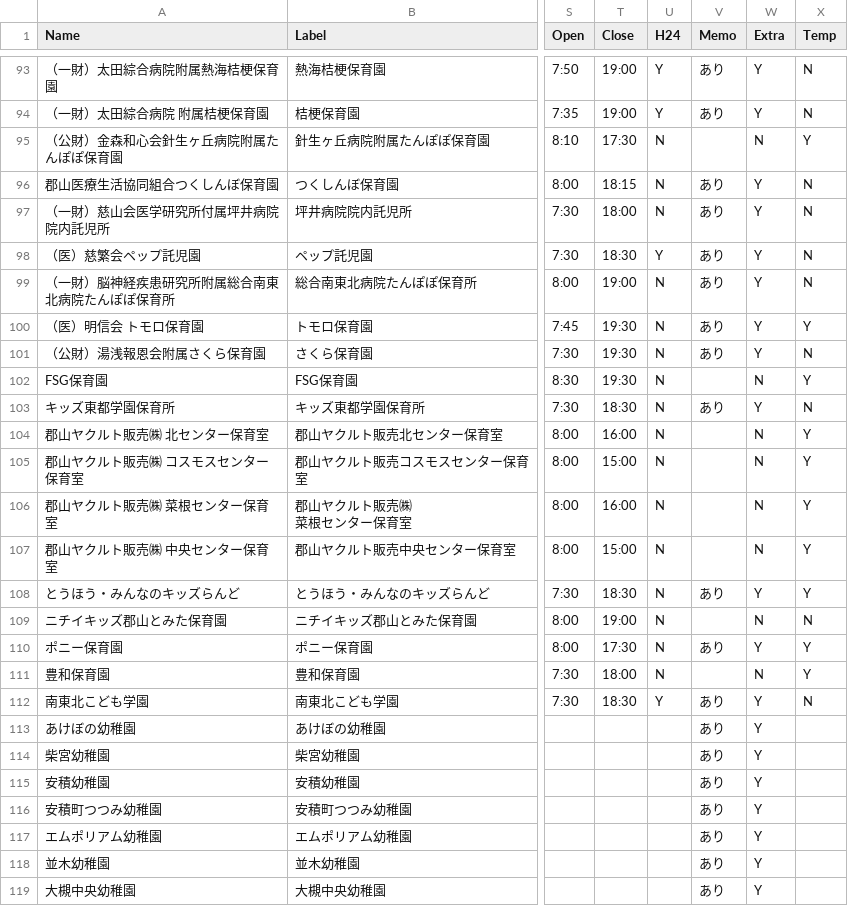
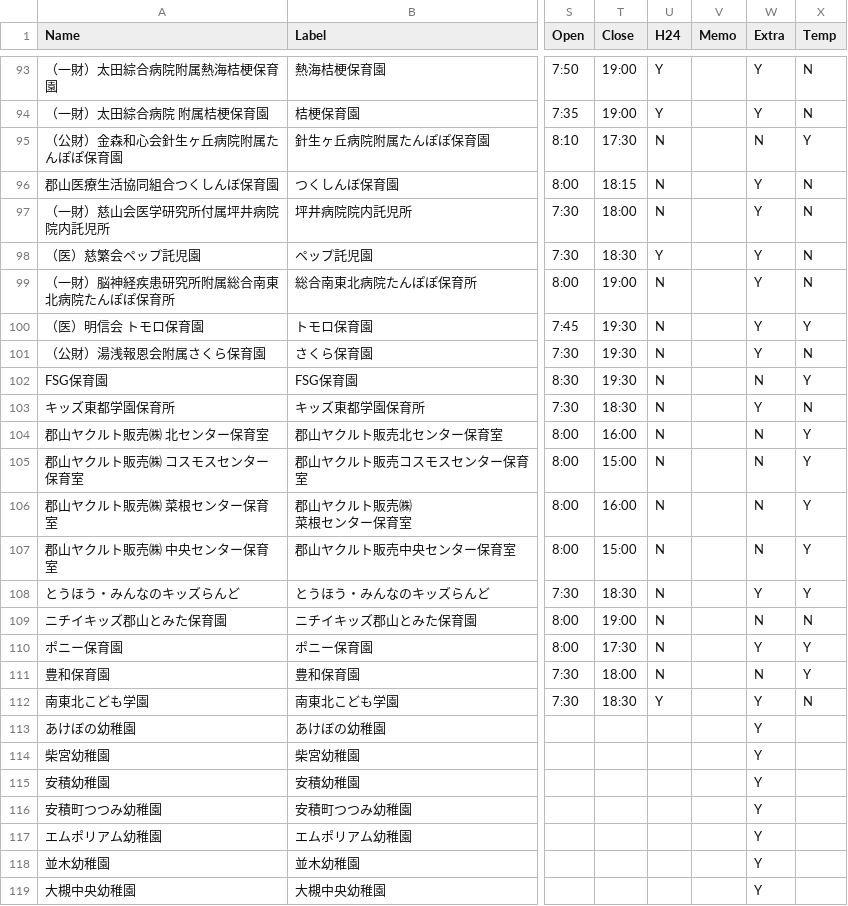
Before and after one commit to ookubo-jin/papamama, a CSV file: data_org/nurseryData.csv, drawn as a sheet; only a part is shown, gaps mark what is left out; the diff covers the shown part only; the diff names each change by its address in the sheet, - before the commit and + after, or states it on an @@ line.

```diff
--- a/data_org/nurseryData.csv
+++ b/data_org/nurseryData.csv
-V93:V94 (Memo): あり
+V93:V94 (Memo): (empty)
-V96:V101 (Memo): あり
+V96:V101 (Memo): (empty)
-V103 (Memo): あり
+V103 (Memo): (empty)
-V108 (Memo): あり
+V108 (Memo): (empty)
-V110 (Memo): あり
+V110 (Memo): (empty)
-V112:V119 (Memo): あり
+V112:V119 (Memo): (empty)
```
Also changed, not shown: 68 edited cells elsewhere in this file, 1 other file.
